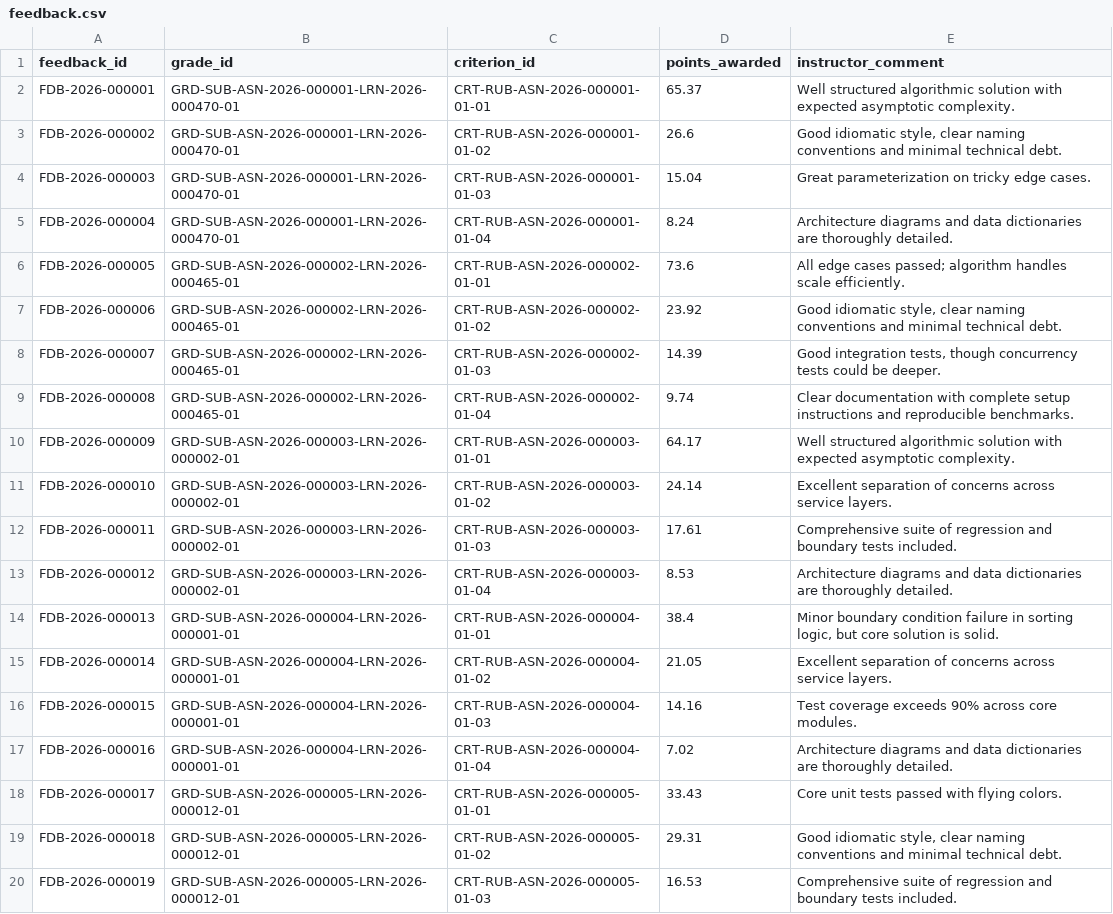
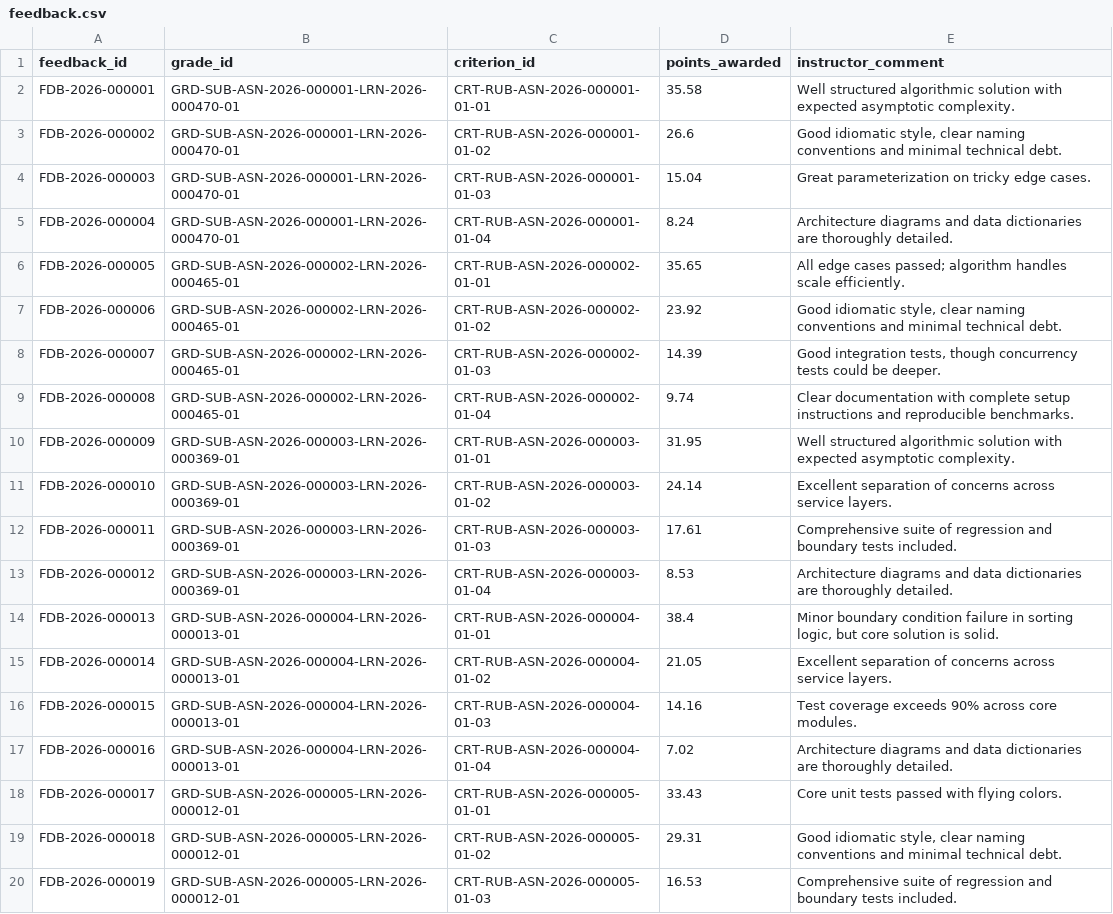
Before and after one commit to Balaswamyvasamsetti/assignment-lifecycle-engine, a CSV file: data/raw/feedback.csv, drawn as a sheet; only a part is shown; the diff covers the shown part only.

```diff
--- a/data/raw/feedback.csv
+++ b/data/raw/feedback.csv
@@ -1,3 +1,3 @@
 feedback_id,grade_id,criterion_id,points_awarded,instructor_comment
-FDB-2026-000001,GRD-SUB-ASN-2026-000001-LRN-2026-000470-01,CRT-RUB-ASN-2026-000001-01-01,65.37,Well structured algorithmic solution with expected asymptotic complexity.
+FDB-2026-000001,GRD-SUB-ASN-2026-000001-LRN-2026-000470-01,CRT-RUB-ASN-2026-000001-01-01,35.58,Well structured algorithmic solution with expected asymptotic complexity.
 FDB-2026-000002,GRD-SUB-ASN-2026-000001-LRN-2026-000470-01,CRT-RUB-ASN-2026-000001-01-02,26.6,"Good idiomatic style, clear naming conventions and minimal technical debt."
@@ -5,3 +5,3 @@ FDB-2026-000003,GRD-SUB-ASN-2026-000001-LRN-2026-000470-01,CRT-RUB-ASN-2026-0000
 FDB-2026-000004,GRD-SUB-ASN-2026-000001-LRN-2026-000470-01,CRT-RUB-ASN-2026-000001-01-04,8.24,Architecture diagrams and data dictionaries are thoroughly detailed.
-FDB-2026-000005,GRD-SUB-ASN-2026-000002-LRN-2026-000465-01,CRT-RUB-ASN-2026-000002-01-01,73.6,All edge cases passed; algorithm handles scale efficiently.
+FDB-2026-000005,GRD-SUB-ASN-2026-000002-LRN-2026-000465-01,CRT-RUB-ASN-2026-000002-01-01,35.65,All edge cases passed; algorithm handles scale efficiently.
 FDB-2026-000006,GRD-SUB-ASN-2026-000002-LRN-2026-000465-01,CRT-RUB-ASN-2026-000002-01-02,23.92,"Good idiomatic style, clear naming conventions and minimal technical debt."
@@ -9,10 +9,10 @@ FDB-2026-000007,GRD-SUB-ASN-2026-000002-LRN-2026-000465-01,CRT-RUB-ASN-2026-0000
 FDB-2026-000008,GRD-SUB-ASN-2026-000002-LRN-2026-000465-01,CRT-RUB-ASN-2026-000002-01-04,9.74,Clear documentation with complete setup instructions and reproducible benchmarks.
-FDB-2026-000009,GRD-SUB-ASN-2026-000003-LRN-2026-000002-01,CRT-RUB-ASN-2026-000003-01-01,64.17,Well structured algorithmic solution with expected asymptotic complexity.
-FDB-2026-000010,GRD-SUB-ASN-2026-000003-LRN-2026-000002-01,CRT-RUB-ASN-2026-000003-01-02,24.14,Excellent separation of concerns across service layers.
-FDB-2026-000011,GRD-SUB-ASN-2026-000003-LRN-2026-000002-01,CRT-RUB-ASN-2026-000003-01-03,17.61,Comprehensive suite of regression and boundary tests included.
-FDB-2026-000012,GRD-SUB-ASN-2026-000003-LRN-2026-000002-01,CRT-RUB-ASN-2026-000003-01-04,8.53,Architecture diagrams and data dictionaries are thoroughly detailed.
-FDB-2026-000013,GRD-SUB-ASN-2026-000004-LRN-2026-000001-01,CRT-RUB-ASN-2026-000004-01-01,38.4,"Minor boundary condition failure in sorting logic, but core solution is solid."
-FDB-2026-000014,GRD-SUB-ASN-2026-000004-LRN-2026-000001-01,CRT-RUB-ASN-2026-000004-01-02,21.05,Excellent separation of concerns across service layers.
-FDB-2026-000015,GRD-SUB-ASN-2026-000004-LRN-2026-000001-01,CRT-RUB-ASN-2026-000004-01-03,14.16,Test coverage exceeds 90% across core modules.
-FDB-2026-000016,GRD-SUB-ASN-2026-000004-LRN-2026-000001-01,CRT-RUB-ASN-2026-000004-01-04,7.02,Architecture diagrams and data dictionaries are thoroughly detailed.
+FDB-2026-000009,GRD-SUB-ASN-2026-000003-LRN-2026-000369-01,CRT-RUB-ASN-2026-000003-01-01,31.95,Well structured algorithmic solution with expected asymptotic complexity.
+FDB-2026-000010,GRD-SUB-ASN-2026-000003-LRN-2026-000369-01,CRT-RUB-ASN-2026-000003-01-02,24.14,Excellent separation of concerns across service layers.
+FDB-2026-000011,GRD-SUB-ASN-2026-000003-LRN-2026-000369-01,CRT-RUB-ASN-2026-000003-01-03,17.61,Comprehensive suite of regression and boundary tests included.
+FDB-2026-000012,GRD-SUB-ASN-2026-000003-LRN-2026-000369-01,CRT-RUB-ASN-2026-000003-01-04,8.53,Architecture diagrams and data dictionaries are thoroughly detailed.
+FDB-2026-000013,GRD-SUB-ASN-2026-000004-LRN-2026-000013-01,CRT-RUB-ASN-2026-000004-01-01,38.4,"Minor boundary condition failure in sorting logic, but core solution is solid."
+FDB-2026-000014,GRD-SUB-ASN-2026-000004-LRN-2026-000013-01,CRT-RUB-ASN-2026-000004-01-02,21.05,Excellent separation of concerns across service layers.
+FDB-2026-000015,GRD-SUB-ASN-2026-000004-LRN-2026-000013-01,CRT-RUB-ASN-2026-000004-01-03,14.16,Test coverage exceeds 90% across core modules.
+FDB-2026-000016,GRD-SUB-ASN-2026-000004-LRN-2026-000013-01,CRT-RUB-ASN-2026-000004-01-04,7.02,Architecture diagrams and data dictionaries are thoroughly detailed.
 FDB-2026-000017,GRD-SUB-ASN-2026-000005-LRN-2026-000012-01,CRT-RUB-ASN-2026-000005-01-01,33.43,Core unit tests passed with flying colors.
```
Also changed, not shown: 11 edited cells elsewhere in this file, data/ground_truth.csv, data/raw/appeals.csv, 19 other files.
